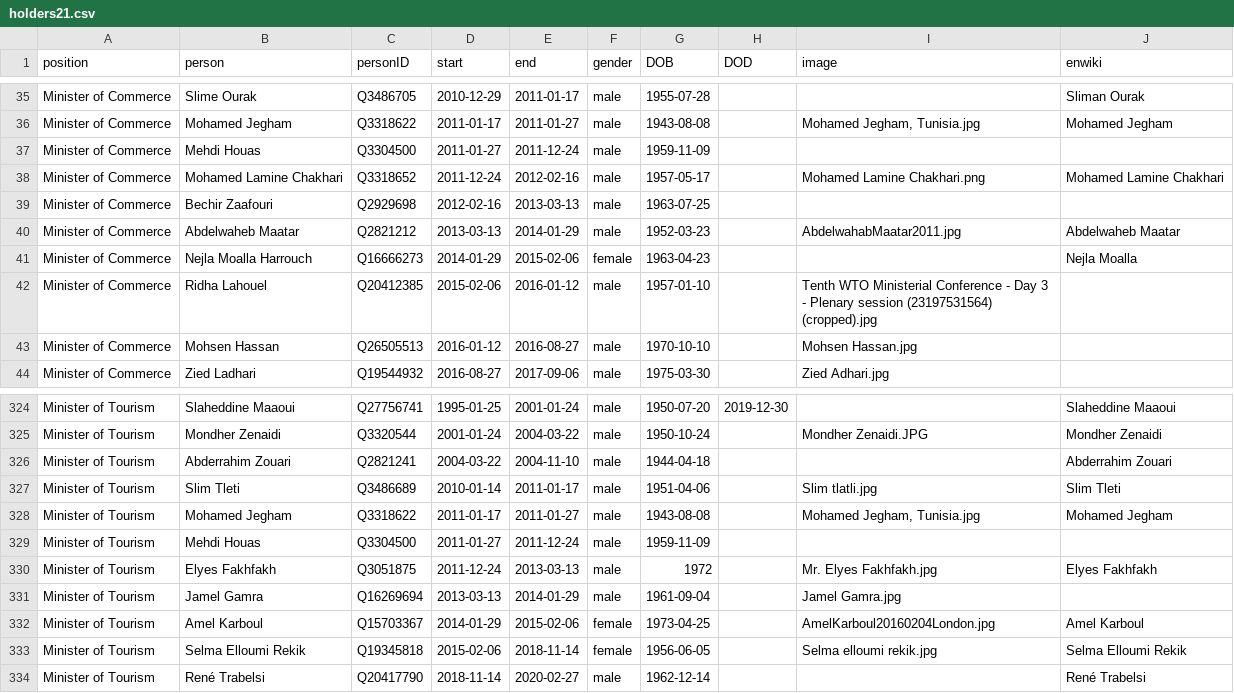
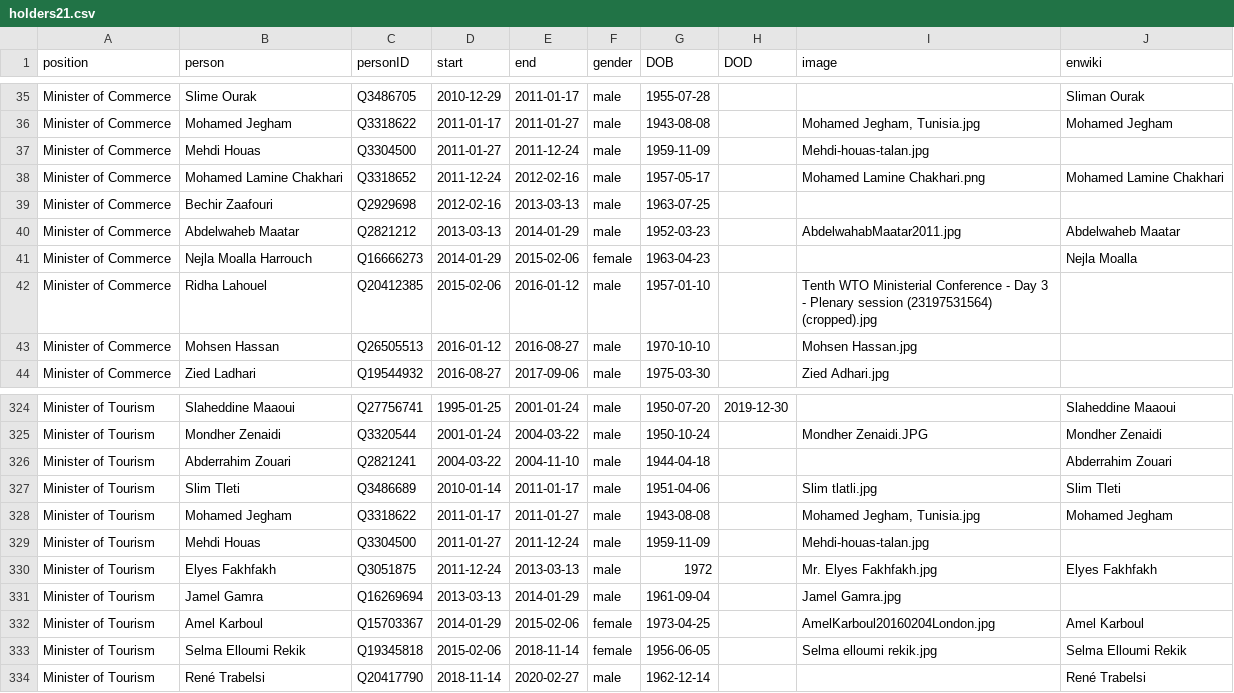
Before and after one commit to every-politician-scrapers/tunisia-ministers, a CSV file: html/holders21.csv, drawn as a sheet; only a part is shown, gaps mark what is left out.

Commit message:
PCB update

```diff
--- a/html/holders21.csv
+++ b/html/holders21.csv
@@ -36,3 +36,3 @@ Minister of Commerce,Slime Ourak,Q3486705,2010-12-29,2011-01-17,male,1955-07-28,
 Minister of Commerce,Mohamed Jegham,Q3318622,2011-01-17,2011-01-27,male,1943-08-08,,"Mohamed Jegham, Tunisia.jpg",Mohamed Jegham
-Minister of Commerce,Mehdi Houas,Q3304500,2011-01-27,2011-12-24,male,1959-11-09,,,
+Minister of Commerce,Mehdi Houas,Q3304500,2011-01-27,2011-12-24,male,1959-11-09,,Mehdi-houas-talan.jpg,
 Minister of Commerce,Mohamed Lamine Chakhari,Q3318652,2011-12-24,2012-02-16,male,1957-05-17,,Mohamed Lamine Chakhari.png,Mohamed Lamine Chakhari
@@ -328,3 +328,3 @@ Minister of Tourism,Slim Tleti,Q3486689,2010-01-14,2011-01-17,male,1951-04-06,,S
 Minister of Tourism,Mohamed Jegham,Q3318622,2011-01-17,2011-01-27,male,1943-08-08,,"Mohamed Jegham, Tunisia.jpg",Mohamed Jegham
-Minister of Tourism,Mehdi Houas,Q3304500,2011-01-27,2011-12-24,male,1959-11-09,,,
+Minister of Tourism,Mehdi Houas,Q3304500,2011-01-27,2011-12-24,male,1959-11-09,,Mehdi-houas-talan.jpg,
 Minister of Tourism,Elyes Fakhfakh,Q3051875,2011-12-24,2013-03-13,male,1972,,Mr. Elyes Fakhfakh.jpg,Elyes Fakhfakh
```
